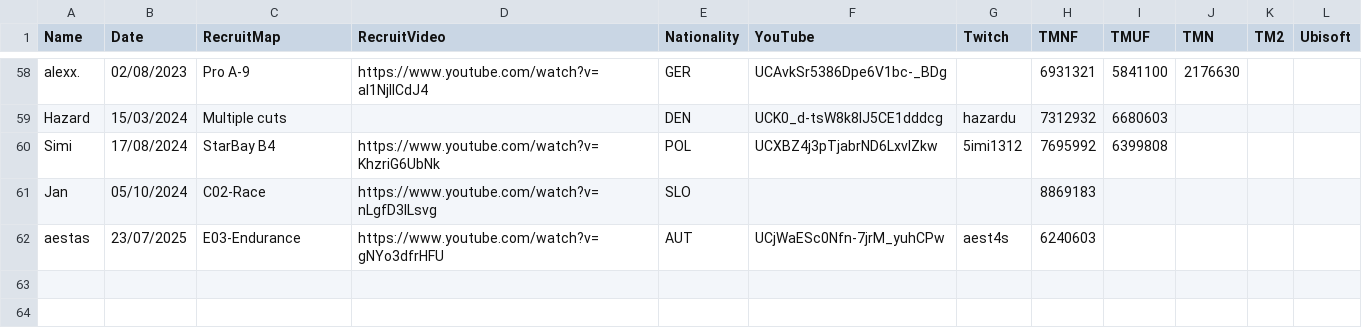
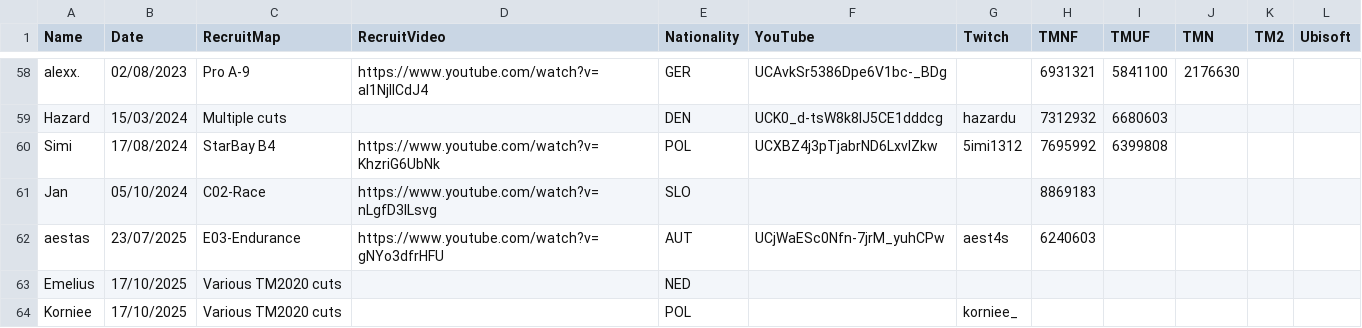
Before and after one commit to Riku-S/FastestWayOnly, a CSV file: FastestWayOnly/Resources/members.csv, drawn as a sheet; only a part is shown, gaps mark what is left out; the diff names each change by its address in the sheet, - before the commit and + after, or states it on an @@ line.

Commit message:
Add Emelius and Korniee

```diff
--- a/FastestWayOnly/Resources/members.csv
+++ b/FastestWayOnly/Resources/members.csv
+row 63: Emelius | 17/10/2025 | Various TM2020 cuts |  | NED
+row 64: Korniee | 17/10/2025 | Various TM2020 cuts |  | POL |  | korniee_
```
